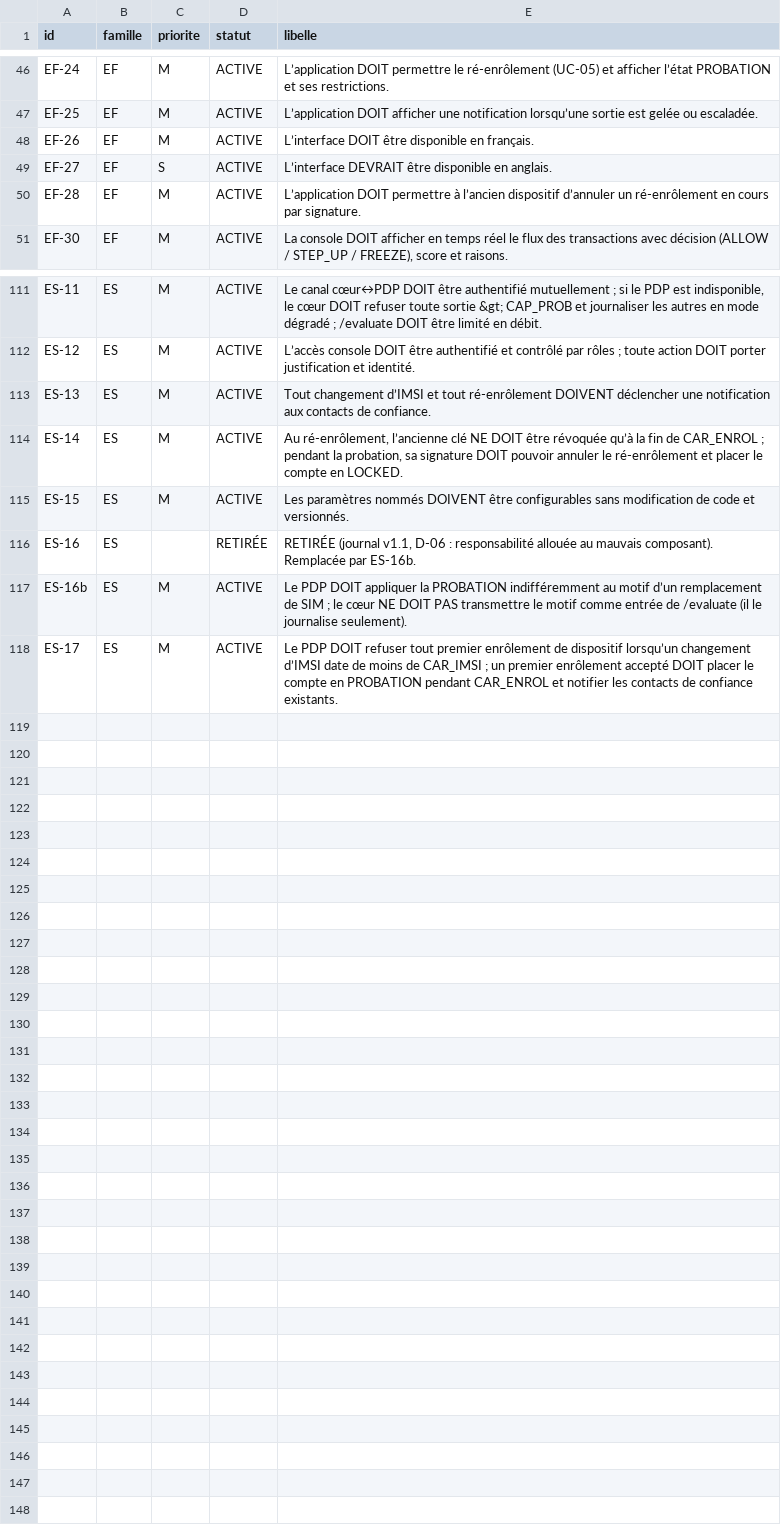
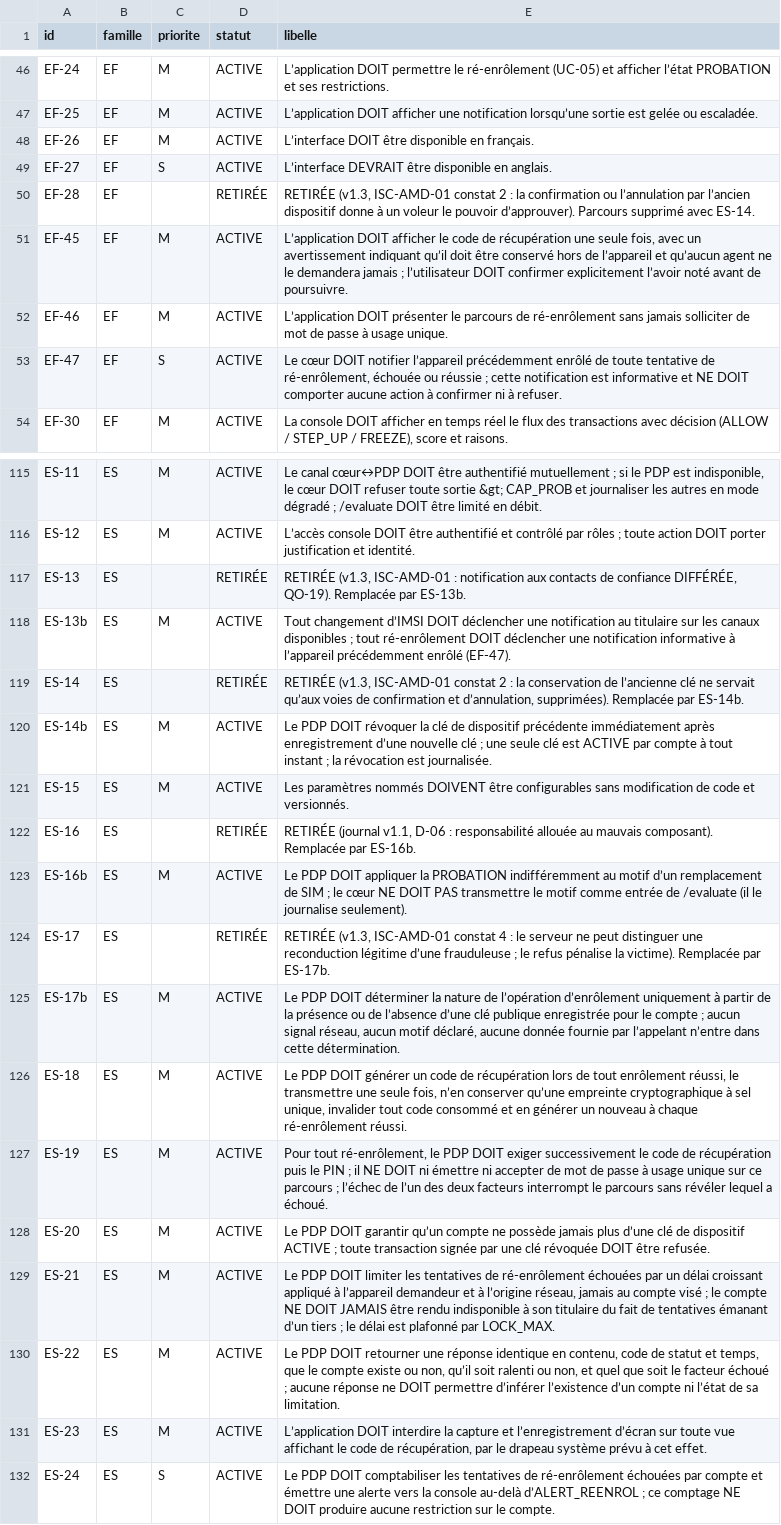
Before and after one commit to kateyvana/Identishield-CM, a CSV file: docs/requirements-index.csv, drawn as a sheet; only a part is shown, gaps mark what is left out; the diff covers the shown part only.

Commit message:
docs: renversements ADR-010/013 et réduction ADR-015, QO-19, index des exigences v1.3
- ADR-010 → RENVERSÉ (remplacé par ADR-031) ; ADR-013 → RENVERSÉ (remplacé par ADR-029) ; ADR-015 → RÉDUIT (USSD différé, QO-19). Section préposée, corps d'origine conservé.
- QO-19 ajoutée au registre (OUVERT — DIFFÉRÉ, décision du propriétaire du 07/09/2026).
- requirements-index.csv aligné sur le SRS v1.3 : 6 exigences RETIRÉE (ES-03/03b/13/14/17, EF-28), 14 ajoutées (ES-03c/13b/14b/17b/18-24, EF-45-47).

```diff
--- a/docs/requirements-index.csv
+++ b/docs/requirements-index.csv
@@ -49,3 +49,6 @@ EF-26,EF,M,ACTIVE,L’interface DOIT être disponible en français.
 EF-27,EF,S,ACTIVE,L’interface DEVRAIT être disponible en anglais.
-EF-28,EF,M,ACTIVE,L’application DOIT permettre à l’ancien dispositif d’annuler un ré-enrôlement en cours par signature.
+EF-28,EF,,RETIRÉE,"RETIRÉE (v1.3, ISC-AMD-01 constat 2 : la confirmation ou l’annulation par l’ancien dispositif donne à un voleur le pouvoir d’approuver). Parcours supprimé avec ES-14."
+EF-45,EF,M,ACTIVE,"L’application DOIT afficher le code de récupération une seule fois, avec un avertissement indiquant qu’il doit être conservé hors de l’appareil et qu’aucun agent ne le demandera jamais ; l’utilisateur DOIT confirmer explicitement l’avoir noté avant de poursuivre."
+EF-46,EF,M,ACTIVE,L’application DOIT présenter le parcours de ré-enrôlement sans jamais solliciter de mot de passe à usage unique.
+EF-47,EF,S,ACTIVE,"Le cœur DOIT notifier l’appareil précédemment enrôlé de toute tentative de ré-enrôlement, échouée ou réussie ; cette notification est informative et NE DOIT comporter aucune action à confirmer ni à refuser."
 EF-30,EF,M,ACTIVE,"La console DOIT afficher en temps réel le flux des transactions avec décision (ALLOW / STEP_UP / FREEZE), score et raisons."
@@ -112,4 +116,6 @@ ES-11,ES,M,ACTIVE,"Le canal cœur↔PDP DOIT être authentifié mutuellement ; s
 ES-12,ES,M,ACTIVE,L’accès console DOIT être authentifié et contrôlé par rôles ; toute action DOIT porter justification et identité.
-ES-13,ES,M,ACTIVE,Tout changement d’IMSI et tout ré-enrôlement DOIVENT déclencher une notification aux contacts de confiance.
-ES-14,ES,M,ACTIVE,"Au ré-enrôlement, l’ancienne clé NE DOIT être révoquée qu’à la fin de CAR_ENROL ; pendant la probation, sa signature DOIT pouvoir annuler le ré-enrôlement et placer le compte en LOCKED."
+ES-13,ES,,RETIRÉE,"RETIRÉE (v1.3, ISC-AMD-01 : notification aux contacts de confiance DIFFÉRÉE, QO-19). Remplacée par ES-13b."
+ES-13b,ES,M,ACTIVE,Tout changement d’IMSI DOIT déclencher une notification au titulaire sur les canaux disponibles ; tout ré-enrôlement DOIT déclencher une notification informative à l’appareil précédemment enrôlé (EF-47).
+ES-14,ES,,RETIRÉE,"RETIRÉE (v1.3, ISC-AMD-01 constat 2 : la conservation de l’ancienne clé ne servait qu’aux voies de confirmation et d’annulation, supprimées). Remplacée par ES-14b."
+ES-14b,ES,M,ACTIVE,Le PDP DOIT révoquer la clé de dispositif précédente immédiatement après enregistrement d’une nouvelle clé ; une seule clé est ACTIVE par compte à tout instant ; la révocation est journalisée.
 ES-15,ES,M,ACTIVE,Les paramètres nommés DOIVENT être configurables sans modification de code et versionnés.
@@ -117,2 +123,10 @@ ES-16,ES,,RETIRÉE,"RETIRÉE (journal v1.1, D-06 : responsabilité allouée au m
 ES-16b,ES,M,ACTIVE,Le PDP DOIT appliquer la PROBATION indifféremment au motif d’un remplacement de SIM ; le cœur NE DOIT PAS transmettre le motif comme entrée de /evaluate (il le journalise seulement).
-ES-17,ES,M,ACTIVE,Le PDP DOIT refuser tout premier enrôlement de dispositif lorsqu’un changement d’IMSI date de moins de CAR_IMSI ; un premier enrôlement accepté DOIT placer le compte en PROBATION pendant CAR_ENROL et notifier les contacts de confiance existants.
+ES-17,ES,,RETIRÉE,"RETIRÉE (v1.3, ISC-AMD-01 constat 4 : le serveur ne peut distinguer une reconduction légitime d’une frauduleuse ; le refus pénalise la victime). Remplacée par ES-17b."
+ES-17b,ES,M,ACTIVE,"Le PDP DOIT déterminer la nature de l’opération d’enrôlement uniquement à partir de la présence ou de l’absence d’une clé publique enregistrée pour le compte ; aucun signal réseau, aucun motif déclaré, aucune donnée fournie par l’appelant n’entre dans cette détermination."
+ES-18,ES,M,ACTIVE,"Le PDP DOIT générer un code de récupération lors de tout enrôlement réussi, le transmettre une seule fois, n’en conserver qu’une empreinte cryptographique à sel unique, invalider tout code consommé et en générer un nouveau à chaque ré-enrôlement réussi."
+ES-19,ES,M,ACTIVE,"Pour tout ré-enrôlement, le PDP DOIT exiger successivement le code de récupération puis le PIN ; il NE DOIT ni émettre ni accepter de mot de passe à usage unique sur ce parcours ; l’échec de l’un des deux facteurs interrompt le parcours sans révéler lequel a échoué."
+ES-20,ES,M,ACTIVE,Le PDP DOIT garantir qu’un compte ne possède jamais plus d’une clé de dispositif ACTIVE ; toute transaction signée par une clé révoquée DOIT être refusée.
+ES-21,ES,M,ACTIVE,"Le PDP DOIT limiter les tentatives de ré-enrôlement échouées par un délai croissant appliqué à l’appareil demandeur et à l’origine réseau, jamais au compte visé ; le compte NE DOIT JAMAIS être rendu indisponible à son titulaire du fait de tentatives émanant d’un tiers ; le délai est plafonné par LOCK_MAX."
+ES-22,ES,M,ACTIVE,"Le PDP DOIT retourner une réponse identique en contenu, code de statut et temps, que le compte existe ou non, qu’il soit ralenti ou non, et quel que soit le facteur échoué ; aucune réponse ne DOIT permettre d’inférer l’existence d’un compte ni l’état de sa limitation."
+ES-23,ES,M,ACTIVE,"L’application DOIT interdire la capture et l’enregistrement d’écran sur toute vue affichant le code de récupération, par le drapeau système prévu à cet effet."
+ES-24,ES,S,ACTIVE,Le PDP DOIT comptabiliser les tentatives de ré-enrôlement échouées par compte et émettre une alerte vers la console au-delà d’ALERT_REENROL ; ce comptage NE DOIT produire aucune restriction sur le compte.
```
Also changed, not shown: 1 added row and 6 edited cells elsewhere in this file, 4 other files.
